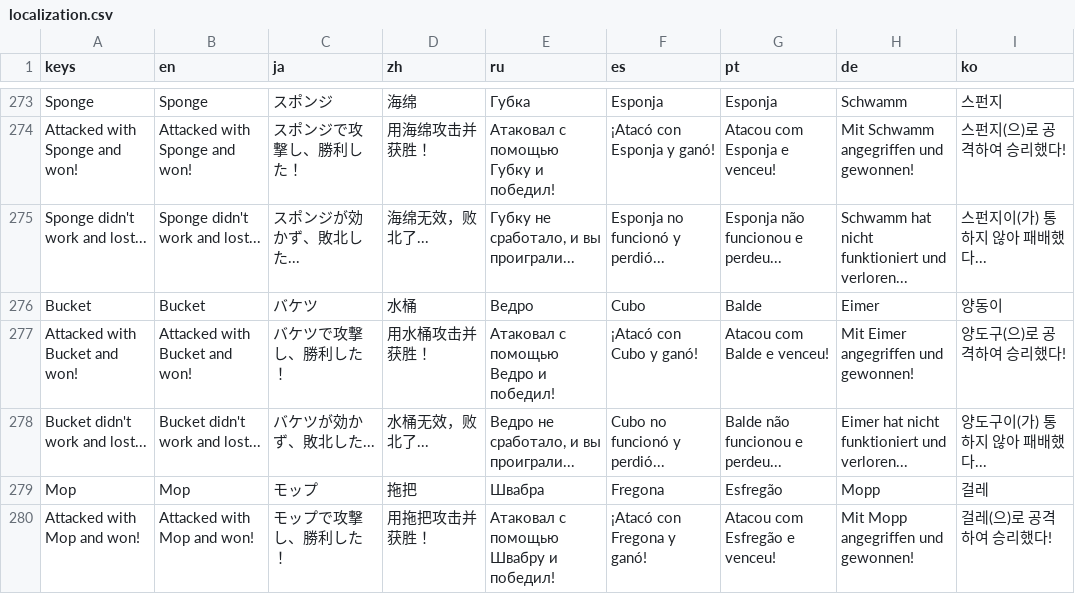
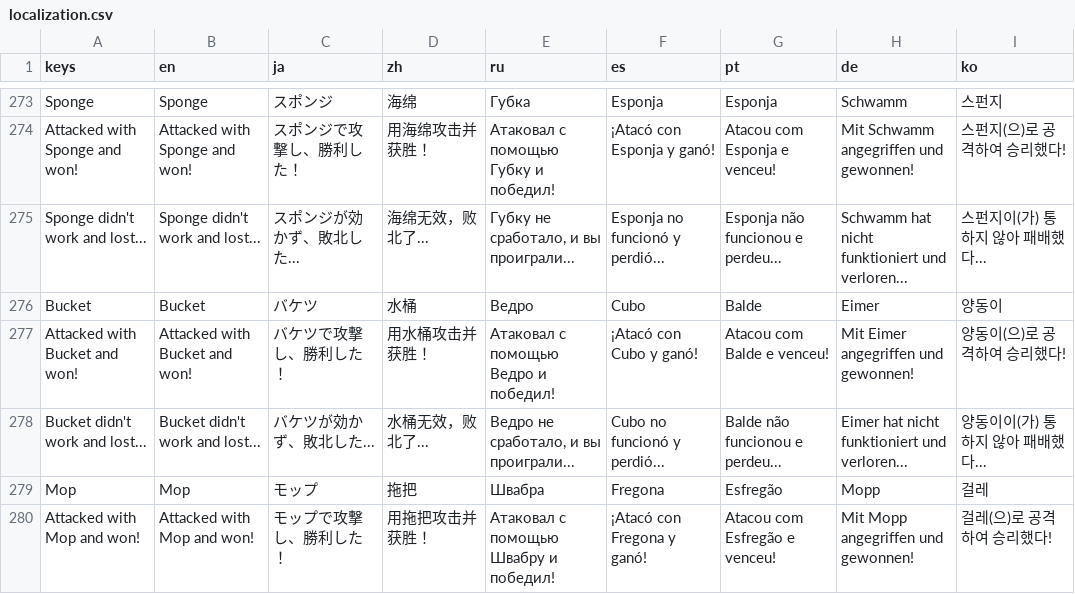
Before and after one commit to horaguchi/kumopaku, a CSV file: localization.csv, drawn as a sheet; only a part is shown, gaps mark what is left out; the diff covers the shown part only.

```diff
--- a/localization.csv
+++ b/localization.csv
@@ -276,4 +276,4 @@
 "Bucket","Bucket","バケツ","水桶","Ведро","Cubo","Balde","Eimer","양동이"
-"Attacked with Bucket and won!","Attacked with Bucket and won!","バケツで攻撃し、勝利した！","用水桶攻击并获胜！","Атаковал с помощью Ведро и победил!","¡Atacó con Cubo y ganó!","Atacou com Balde e venceu!","Mit Eimer angegriffen und gewonnen!","양도구(으)로 공격하여 승리했다!"
-"Bucket didn't work and lost...","Bucket didn't work and lost...","バケツが効かず、敗北した...","水桶无效，败北了...","Ведро не сработало, и вы проиграли...","Cubo no funcionó y perdió...","Balde não funcionou e perdeu...","Eimer hat nicht funktioniert und verloren...","양도구이(가) 통하지 않아 패배했다..."
+"Attacked with Bucket and won!","Attacked with Bucket and won!","バケツで攻撃し、勝利した！","用水桶攻击并获胜！","Атаковал с помощью Ведро и победил!","¡Atacó con Cubo y ganó!","Atacou com Balde e venceu!","Mit Eimer angegriffen und gewonnen!","양동이(으)로 공격하여 승리했다!"
+"Bucket didn't work and lost...","Bucket didn't work and lost...","バケツが効かず、敗北した...","水桶无效，败北了...","Ведро не сработало, и вы проиграли...","Cubo no funcionó y perdió...","Balde não funcionou e perdeu...","Eimer hat nicht funktioniert und verloren...","양동이이(가) 통하지 않아 패배했다..."
 "Mop","Mop","モップ","拖把","Швабра","Fregona","Esfregão","Mopp","걸레"
```
Also changed, not shown: 18 edited cells elsewhere in this file, localization_msg_b.csv, localization_msg_f.csv, 15 other files.
